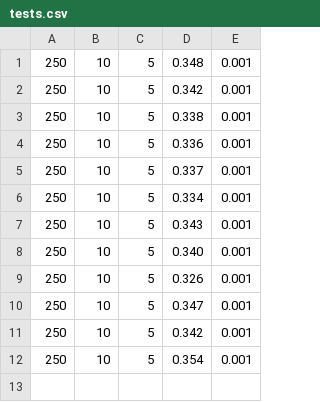
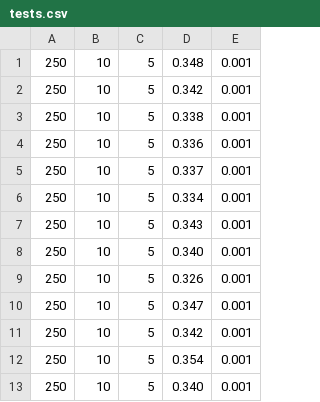
Before and after one commit to Montware/sequential-vs-openmp, a CSV file: seq_no_opti/tests.csv, drawn as a sheet.

```diff
--- a/seq_no_opti/tests.csv
+++ b/seq_no_opti/tests.csv
@@ -12 +12,2 @@
 250, 10, 5, 0.354, 0.001
+250, 10, 5, 0.340, 0.001
```
Also changed, not shown: seq/tests.csv, 13 other files.
